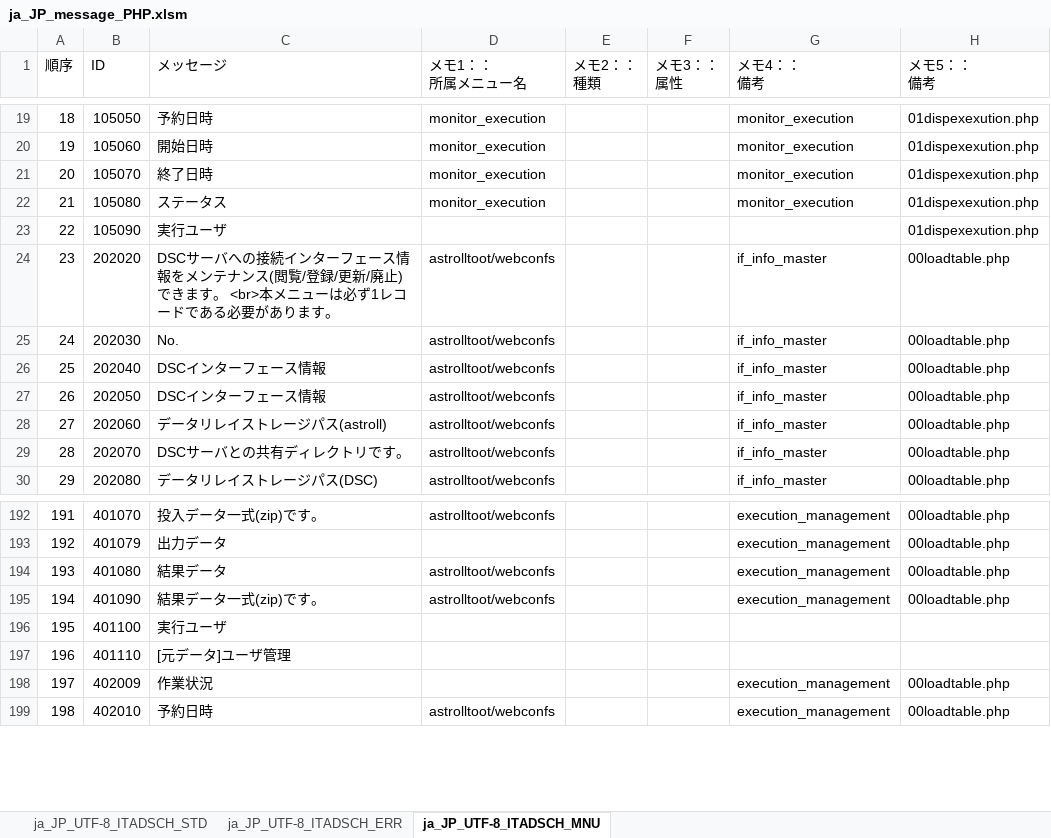
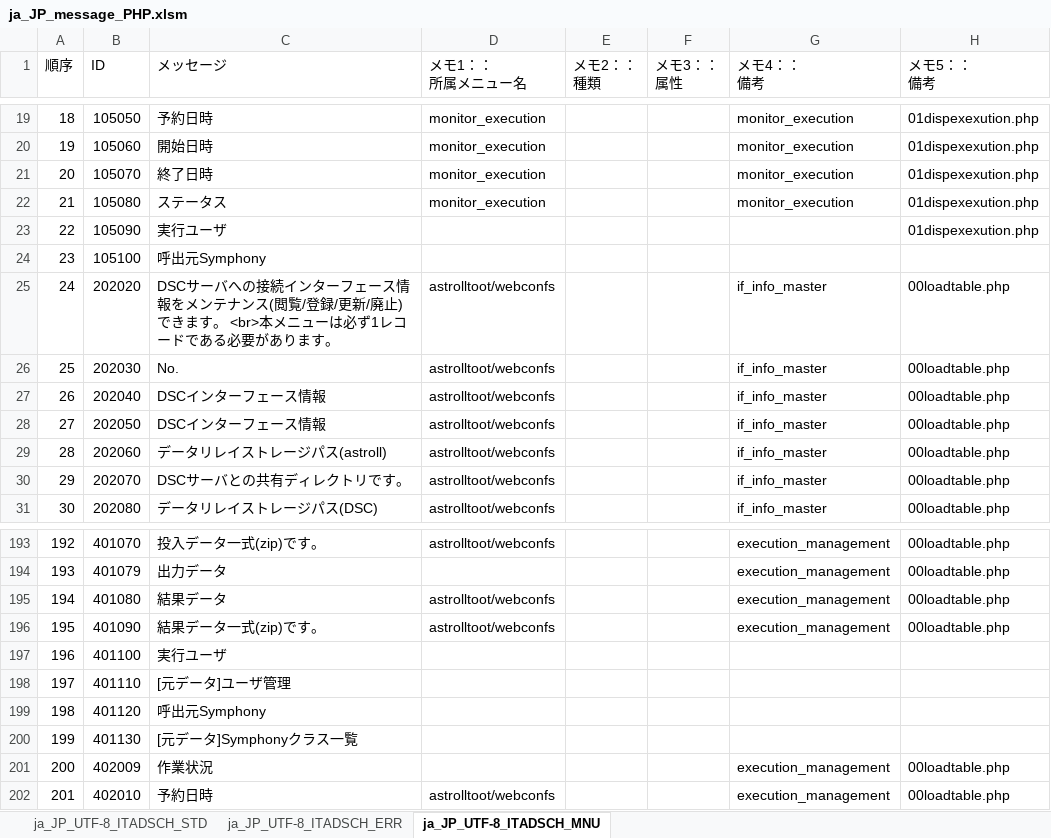
Before and after one commit to astroll/it-automation, an Excel workbook: ky_message_seeds/dsc_driver/ja_JP_message_PHP.xlsm, sheet ja_JP_UTF-8_ITADSCH_MNU, drawn as a sheet; only a part is shown, gaps mark what is left out; values as stored, in another font and other column widths than the file's, no cell formats; addresses are those after the commit; the diff names each change by its address in the sheet, - before the commit and + after, or states it on an @@ line.

Commit message:
2019/06/07 11:06:12

```diff
--- a/ky_message_seeds/dsc_driver/ja_JP_message_PHP.xlsm (sheet ja_JP_UTF-8_ITADSCH_MNU)
+++ b/ky_message_seeds/dsc_driver/ja_JP_message_PHP.xlsm (sheet ja_JP_UTF-8_ITADSCH_MNU)
+row 24: 23 | 105100 | 呼出元Symphony
@@ column A (順序) renumbered from row 25 down @@
+row 199: 198 | 401120 | 呼出元Symphony
+row 200: 199 | 401130 | [元データ]Symphonyクラス一覧
```
Also changed, not shown: cell formats.
